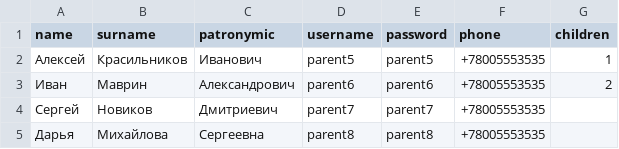
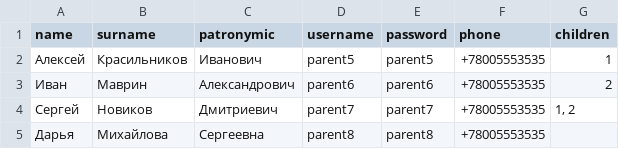
Before and after one commit to Ryatronth/MtsProject, a CSV file: src/main/resources/parents.csv, drawn as a sheet.

```diff
--- a/src/main/resources/parents.csv
+++ b/src/main/resources/parents.csv
@@ -3,3 +3,3 @@ name,surname,patronymic,username,password,phone,children
 Иван,Маврин,Александрович,parent6,parent6,+78005553535,2
-Сергей,Новиков,Дмитриевич,parent7,parent7,+78005553535,""
+Сергей,Новиков,Дмитриевич,parent7,parent7,+78005553535,"1, 2"
 Дарья,Михайлова,Сергеевна,parent8,parent8,+78005553535,""
```
Also changed, not shown: 16 other files.
